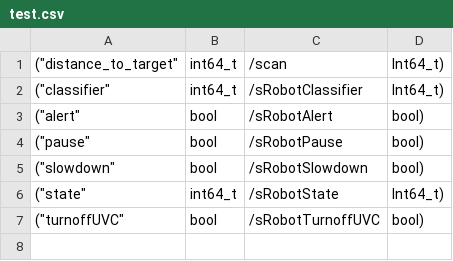
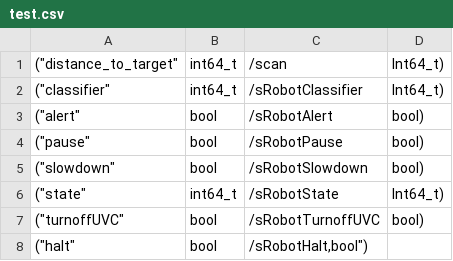
Before and after one commit to Andersen0/M30-RB_RV_FrameWork, a CSV file: fret/FRETex/sRobotNoChildClass_OP/test.csv, drawn as a sheet; the diff names each change by its address in the sheet, - before the commit and + after, or states it on an @@ line.

Commit message:
added compiling sRobot monitoring package generated through ogma. Changed .csv to contain halt rostopic

```diff
--- a/fret/FRETex/sRobotNoChildClass_OP/test.csv
+++ b/fret/FRETex/sRobotNoChildClass_OP/test.csv
+row 8: ("halt" | bool | /sRobotHalt,bool")
```
Also changed, not shown: 8 other files.
